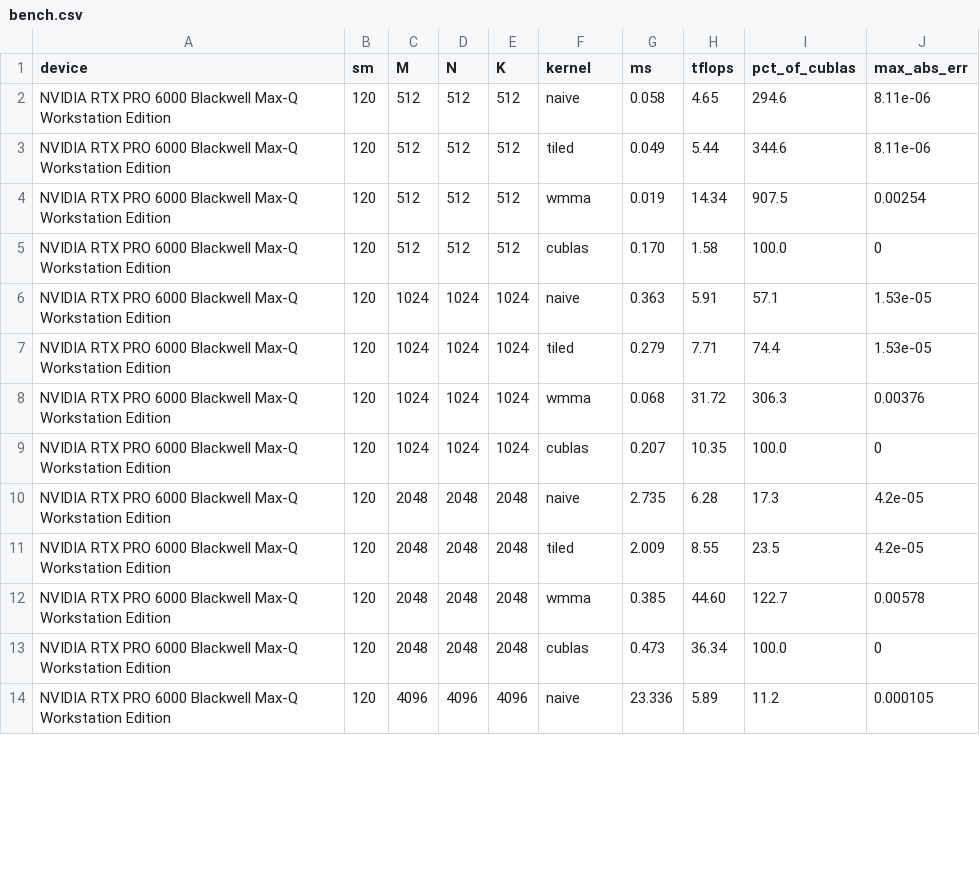
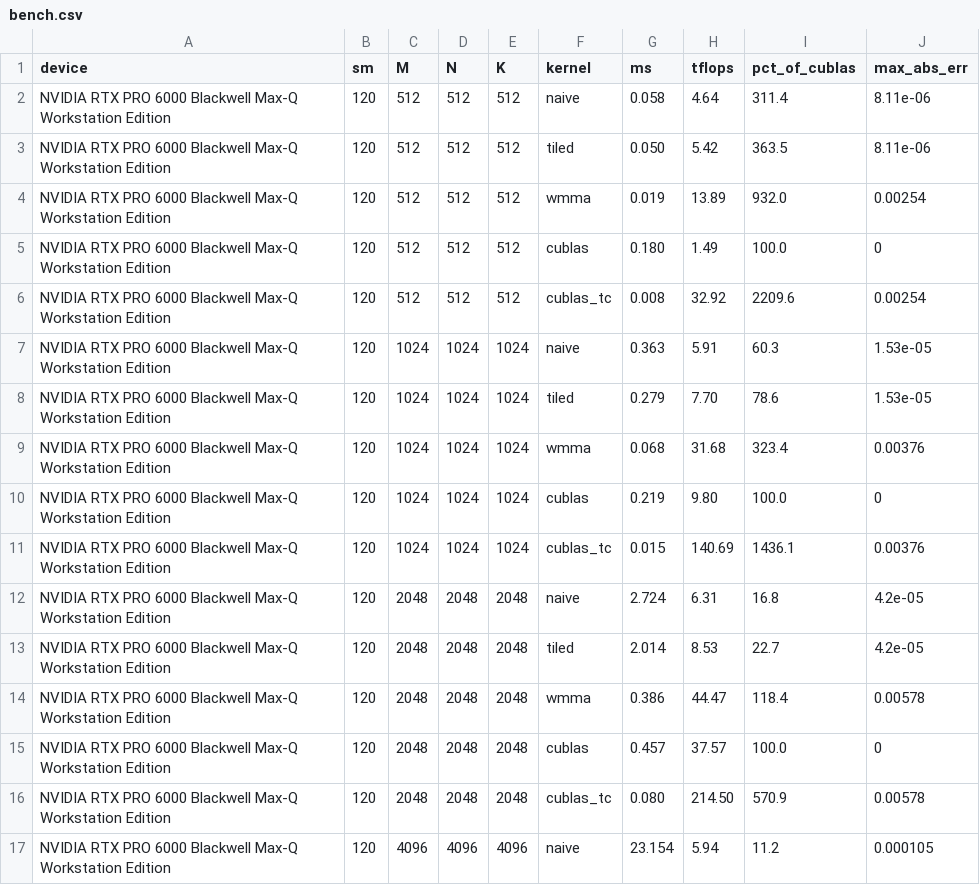
Before and after one commit to waynehacking8/blackwell-tensorcore-kernels, a CSV file: results/bench.csv, drawn as a sheet; only a part is shown; the diff covers the shown part only.

Commit message:
results: re-run sm_120 sweep with cublas_tc Tensor Core baseline
Same-precision cuBLAS-TC (cublasGemmEx FP16/FP32-acc) baseline; hoisted cuBLAS handle to static (per-call create/destroy was dominating small-N timing). wmma settles at ~17-22% of cuBLAS-TC at large sizes; cublas_tc 4.2-22x faster than FP32 cublasSgemm. bench_fp32only.csv kept for reference.

```diff
--- a/results/bench.csv
+++ b/results/bench.csv
@@ -1,14 +1,17 @@
 device,sm,M,N,K,kernel,ms,tflops,pct_of_cublas,max_abs_err
-"NVIDIA RTX PRO 6000 Blackwell Max-Q Workstation Edition",120,512,512,512,naive,0.058,4.65,294.6,8.11e-06
-"NVIDIA RTX PRO 6000 Blackwell Max-Q Workstation Edition",120,512,512,512,tiled,0.049,5.44,344.6,8.11e-06
-"NVIDIA RTX PRO 6000 Blackwell Max-Q Workstation Edition",120,512,512,512,wmma,0.019,14.34,907.5,0.00254
-"NVIDIA RTX PRO 6000 Blackwell Max-Q Workstation Edition",120,512,512,512,cublas,0.170,1.58,100.0,0
-"NVIDIA RTX PRO 6000 Blackwell Max-Q Workstation Edition",120,1024,1024,1024,naive,0.363,5.91,57.1,1.53e-05
-"NVIDIA RTX PRO 6000 Blackwell Max-Q Workstation Edition",120,1024,1024,1024,tiled,0.279,7.71,74.4,1.53e-05
-"NVIDIA RTX PRO 6000 Blackwell Max-Q Workstation Edition",120,1024,1024,1024,wmma,0.068,31.72,306.3,0.00376
-"NVIDIA RTX PRO 6000 Blackwell Max-Q Workstation Edition",120,1024,1024,1024,cublas,0.207,10.35,100.0,0
-"NVIDIA RTX PRO 6000 Blackwell Max-Q Workstation Edition",120,2048,2048,2048,naive,2.735,6.28,17.3,4.2e-05
-"NVIDIA RTX PRO 6000 Blackwell Max-Q Workstation Edition",120,2048,2048,2048,tiled,2.009,8.55,23.5,4.2e-05
-"NVIDIA RTX PRO 6000 Blackwell Max-Q Workstation Edition",120,2048,2048,2048,wmma,0.385,44.60,122.7,0.00578
-"NVIDIA RTX PRO 6000 Blackwell Max-Q Workstation Edition",120,2048,2048,2048,cublas,0.473,36.34,100.0,0
-"NVIDIA RTX PRO 6000 Blackwell Max-Q Workstation Edition",120,4096,4096,4096,naive,23.336,5.89,11.2,0.000105
+"NVIDIA RTX PRO 6000 Blackwell Max-Q Workstation Edition",120,512,512,512,naive,0.058,4.64,311.4,8.11e-06
+"NVIDIA RTX PRO 6000 Blackwell Max-Q Workstation Edition",120,512,512,512,tiled,0.050,5.42,363.5,8.11e-06
+"NVIDIA RTX PRO 6000 Blackwell Max-Q Workstation Edition",120,512,512,512,wmma,0.019,13.89,932.0,0.00254
+"NVIDIA RTX PRO 6000 Blackwell Max-Q Workstation Edition",120,512,512,512,cublas,0.180,1.49,100.0,0
+"NVIDIA RTX PRO 6000 Blackwell Max-Q Workstation Edition",120,512,512,512,cublas_tc,0.008,32.92,2209.6,0.00254
+"NVIDIA RTX PRO 6000 Blackwell Max-Q Workstation Edition",120,1024,1024,1024,naive,0.363,5.91,60.3,1.53e-05
+"NVIDIA RTX PRO 6000 Blackwell Max-Q Workstation Edition",120,1024,1024,1024,tiled,0.279,7.70,78.6,1.53e-05
+"NVIDIA RTX PRO 6000 Blackwell Max-Q Workstation Edition",120,1024,1024,1024,wmma,0.068,31.68,323.4,0.00376
+"NVIDIA RTX PRO 6000 Blackwell Max-Q Workstation Edition",120,1024,1024,1024,cublas,0.219,9.80,100.0,0
+"NVIDIA RTX PRO 6000 Blackwell Max-Q Workstation Edition",120,1024,1024,1024,cublas_tc,0.015,140.69,1436.1,0.00376
+"NVIDIA RTX PRO 6000 Blackwell Max-Q Workstation Edition",120,2048,2048,2048,naive,2.724,6.31,16.8,4.2e-05
+"NVIDIA RTX PRO 6000 Blackwell Max-Q Workstation Edition",120,2048,2048,2048,tiled,2.014,8.53,22.7,4.2e-05
+"NVIDIA RTX PRO 6000 Blackwell Max-Q Workstation Edition",120,2048,2048,2048,wmma,0.386,44.47,118.4,0.00578
+"NVIDIA RTX PRO 6000 Blackwell Max-Q Workstation Edition",120,2048,2048,2048,cublas,0.457,37.57,100.0,0
+"NVIDIA RTX PRO 6000 Blackwell Max-Q Workstation Edition",120,2048,2048,2048,cublas_tc,0.080,214.50,570.9,0.00578
+"NVIDIA RTX PRO 6000 Blackwell Max-Q Workstation Edition",120,4096,4096,4096,naive,23.154,5.94,11.2,0.000105
```
Also changed, not shown: 2 added rows and 19 edited cells elsewhere in this file, 4 other files.
